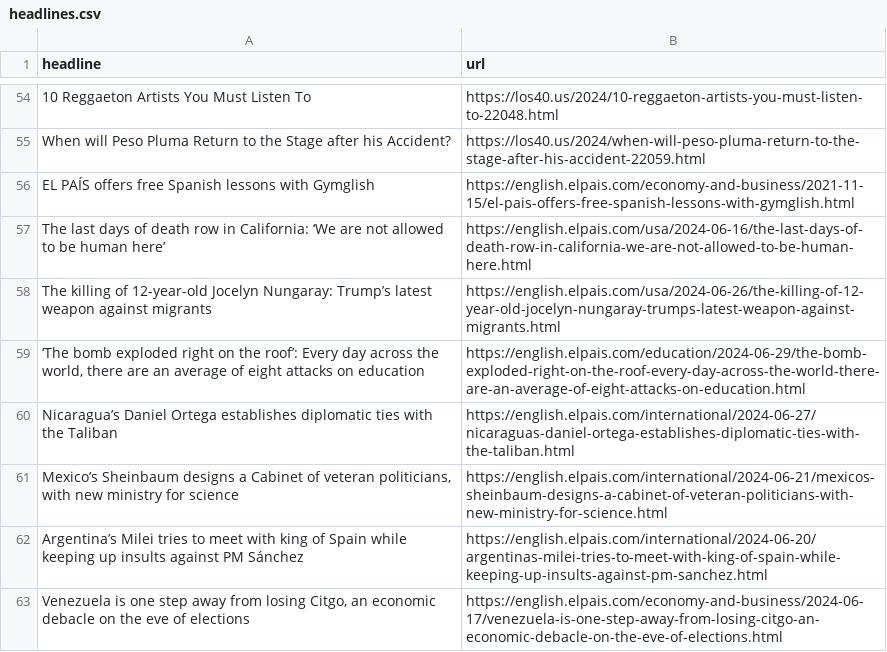
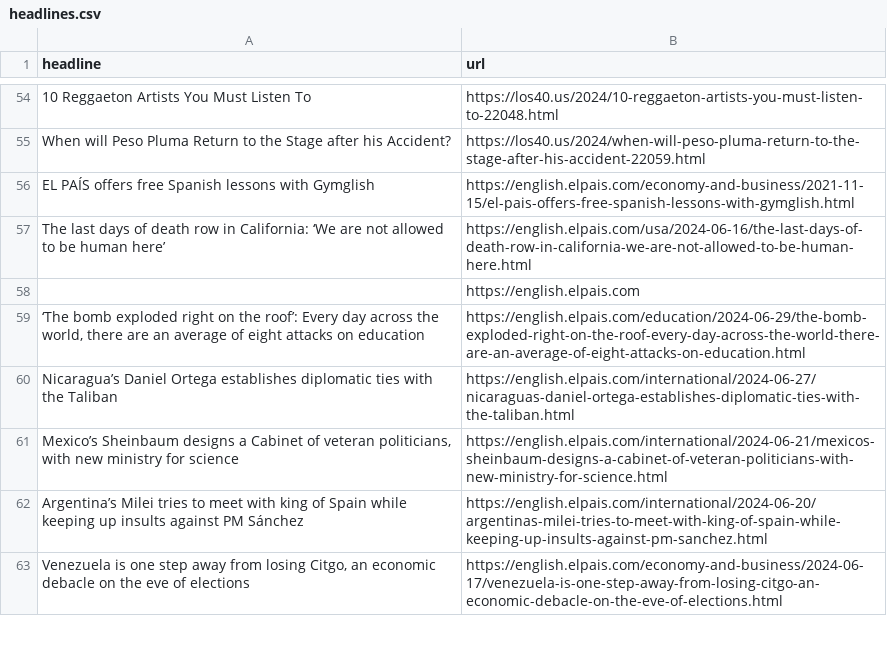
Before and after one commit to jsoma/el-pais-scraper, a CSV file: headlines.csv, drawn as a sheet; only a part is shown, gaps mark what is left out; removed rows and columns are numbered as before the commit, all else as after; the diff names each change by its address in the sheet, - before the commit and + after, or states it on an @@ line.

```diff
--- a/headlines.csv
+++ b/headlines.csv
-row 58: The killing of 12-year-old Jocelyn Nungaray: Trump’s latest weapon against migrants | https://english.elpais.com/usa/2024-06-26/the-killing-of-12-year-old-jocelyn-nungaray-trumps-latest-weapon-against-migrants.html
+row 58:  | https://english.elpais.com
```
